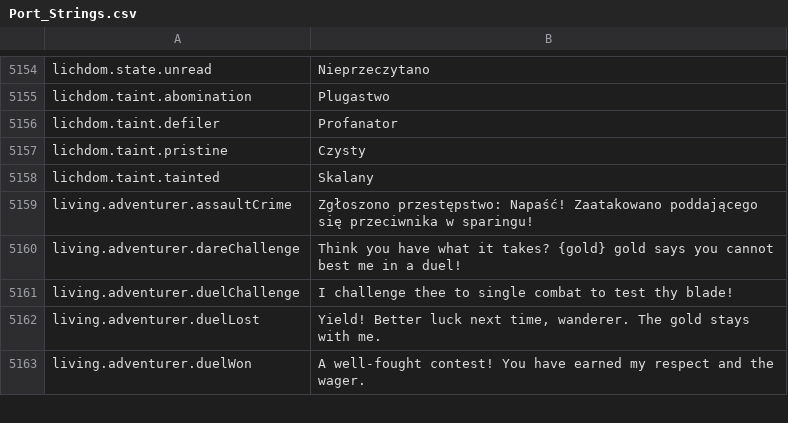
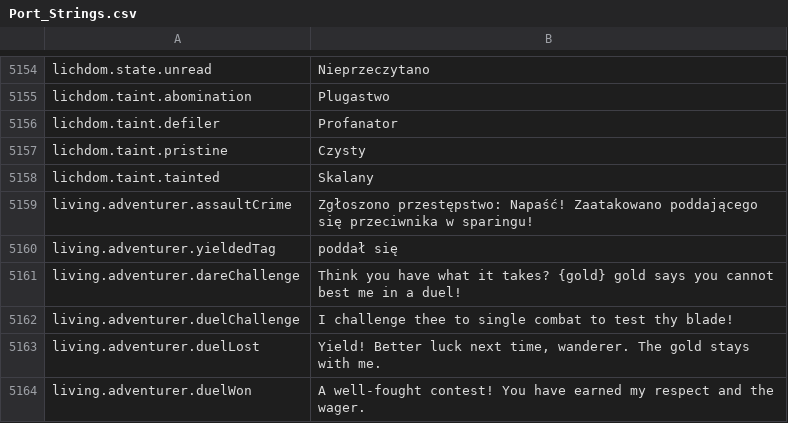
Before and after one commit to Chuz13/daggerfall-forever, a CSV file: locales/pl/Port_Strings.csv, drawn as a sheet; only a part is shown, gaps mark what is left out; the diff names each change by its address in the sheet, - before the commit and + after, or states it on an @@ line.

```diff
--- a/locales/pl/Port_Strings.csv
+++ b/locales/pl/Port_Strings.csv
+row 5160: living.adventurer.yieldedTag | poddał się
```
Also changed, not shown: locales/da/Port_Strings.csv, locales/el/Port_Strings.csv, 41 other files.
